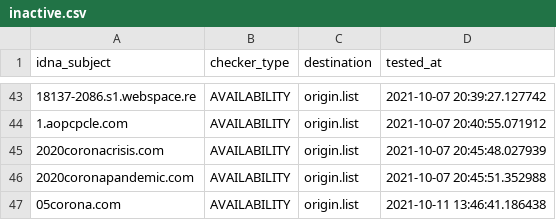
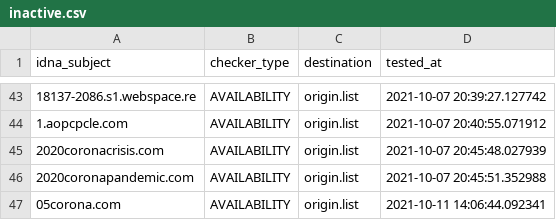
Before and after one commit to dead-hosts/Zelo72s_rpi.pihole.blocklists.multi, a CSV file: .pyfunceble/inactive.csv, drawn as a sheet; only a part is shown, gaps mark what is left out.

```diff
--- a/.pyfunceble/inactive.csv
+++ b/.pyfunceble/inactive.csv
@@ -46,2 +46,2 @@ idna_subject,checker_type,destination,tested_at
 2020coronapandemic.com,AVAILABILITY,origin.list,2021-10-07 20:45:51.352988
-05corona.com,AVAILABILITY,origin.list,2021-10-11 13:46:41.186438
+05corona.com,AVAILABILITY,origin.list,2021-10-11 14:06:44.092341
```
Also changed, not shown: 7 other files.
